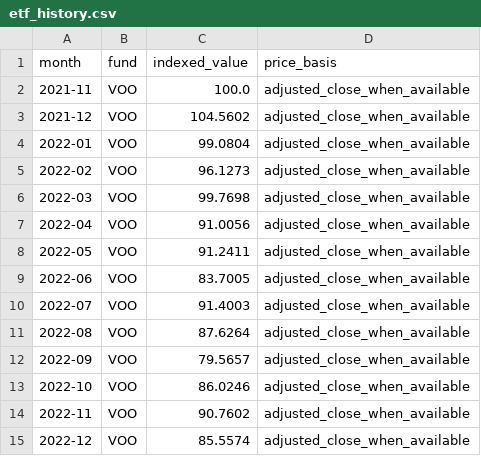
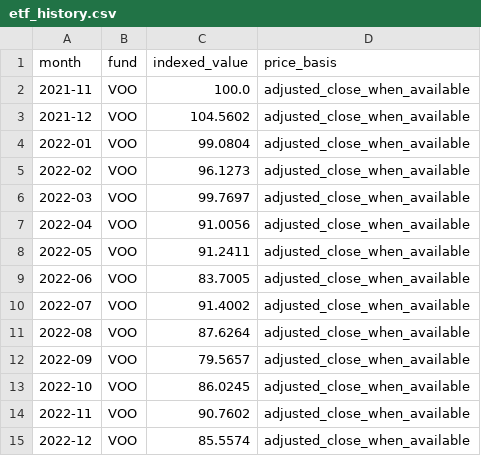
Before and after one commit to iikaitlynii/trading-bot, a CSV file: research/etf_history.csv, drawn as a sheet; only a part is shown; the diff covers the shown part only.

```diff
--- a/research/etf_history.csv
+++ b/research/etf_history.csv
@@ -5,3 +5,3 @@ month,fund,indexed_value,price_basis
 2022-02,VOO,96.1273,adjusted_close_when_available
-2022-03,VOO,99.7698,adjusted_close_when_available
+2022-03,VOO,99.7697,adjusted_close_when_available
 2022-04,VOO,91.0056,adjusted_close_when_available
@@ -9,6 +9,6 @@ month,fund,indexed_value,price_basis
 2022-06,VOO,83.7005,adjusted_close_when_available
-2022-07,VOO,91.4003,adjusted_close_when_available
+2022-07,VOO,91.4002,adjusted_close_when_available
 2022-08,VOO,87.6264,adjusted_close_when_available
 2022-09,VOO,79.5657,adjusted_close_when_available
-2022-10,VOO,86.0246,adjusted_close_when_available
+2022-10,VOO,86.0245,adjusted_close_when_available
 2022-11,VOO,90.7602,adjusted_close_when_available
```
Also changed, not shown: 41 edited cells elsewhere in this file.
